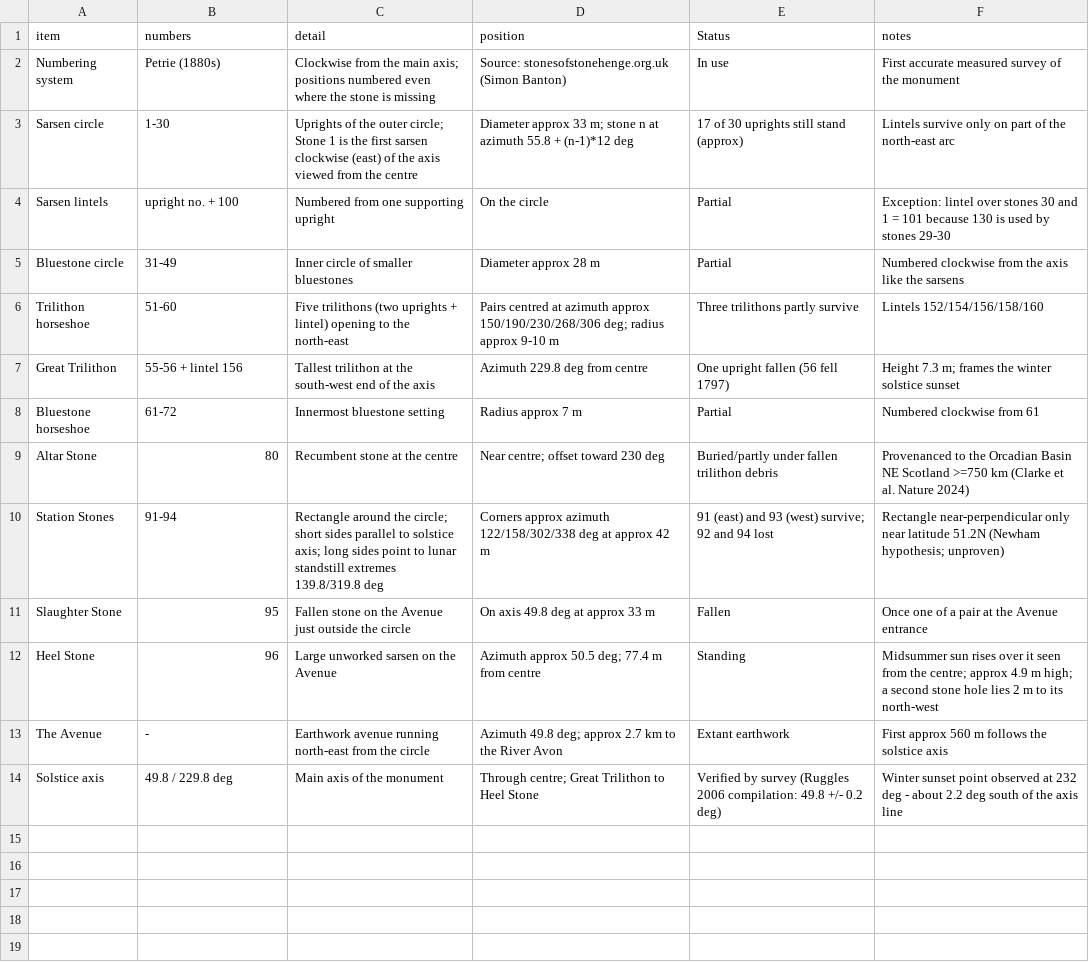
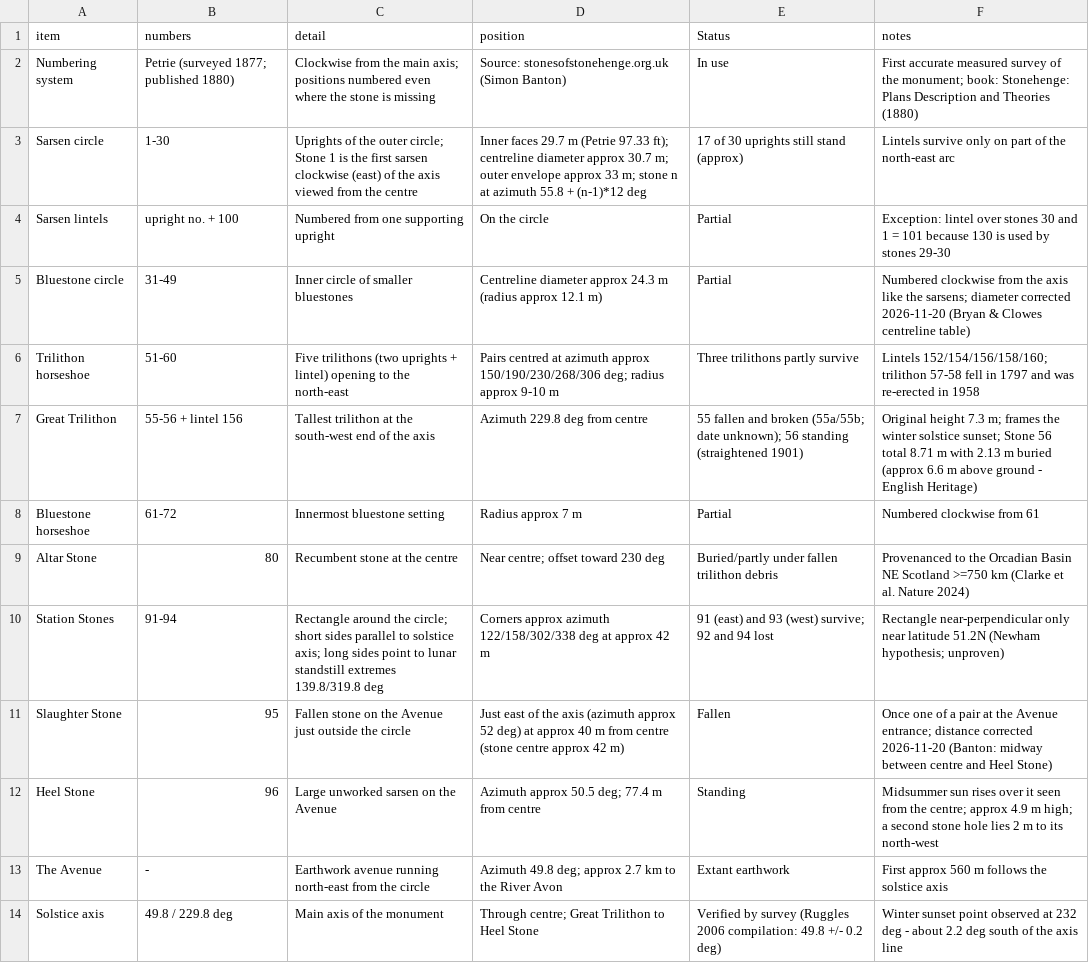
Before and after one commit to 07502229d/mep-x-life-tips, a CSV file: london-en/stonehenge_stone_numbering.csv, drawn as a sheet.

Commit message:
Correct Stonehenge numbered plan (PDF) and stone numbering data (CSV): Petrie 1877/1880, sarsen centreline diameter, bluestone circle r=12.1m, Slaughter Stone ~40m east of axis, Great Trilithon history

```diff
--- a/london-en/stonehenge_stone_numbering.csv
+++ b/london-en/stonehenge_stone_numbering.csv
@@ -1,8 +1,8 @@
 item,numbers,detail,position,Status,notes
-Numbering system,Petrie (1880s),Clockwise from the main axis; positions numbered even where the stone is missing,Source: stonesofstonehenge.org.uk (Simon Banton),In use,First accurate measured survey of the monument
-Sarsen circle,1-30,Uprights of the outer circle; Stone 1 is the first sarsen clockwise (east) of the axis viewed from the centre,Diameter approx 33 m; stone n at azimuth 55.8 + (n-1)*12 deg,17 of 30 uprights still stand (approx),Lintels survive only on part of the north-east arc
+Numbering system,Petrie (surveyed 1877; published 1880),Clockwise from the main axis; positions numbered even where the stone is missing,Source: stonesofstonehenge.org.uk (Simon Banton),In use,First accurate measured survey of the monument; book: Stonehenge: Plans Description and Theories (1880)
+Sarsen circle,1-30,Uprights of the outer circle; Stone 1 is the first sarsen clockwise (east) of the axis viewed from the centre,Inner faces 29.7 m (Petrie 97.33 ft); centreline diameter approx 30.7 m; outer envelope approx 33 m; stone n at azimuth 55.8 + (n-1)*12 deg,17 of 30 uprights still stand (approx),Lintels survive only on part of the north-east arc
 Sarsen lintels,upright no. + 100,Numbered from one supporting upright,On the circle,Partial,Exception: lintel over stones 30 and 1 = 101 because 130 is used by stones 29-30
-Bluestone circle,31-49,Inner circle of smaller bluestones,Diameter approx 28 m,Partial,Numbered clockwise from the axis like the sarsens
-Trilithon horseshoe,51-60,Five trilithons (two uprights + lintel) opening to the north-east,Pairs centred at azimuth approx 150/190/230/268/306 deg; radius approx 9-10 m,Three trilithons partly survive,Lintels 152/154/156/158/160
-Great Trilithon,55-56 + lintel 156,Tallest trilithon at the south-west end of the axis,Azimuth 229.8 deg from centre,One upright fallen (56 fell 1797),Height 7.3 m; frames the winter solstice sunset
+Bluestone circle,31-49,Inner circle of smaller bluestones,Centreline diameter approx 24.3 m (radius approx 12.1 m),Partial,Numbered clockwise from the axis like the sarsens; diameter corrected 2026-11-20 (Bryan & Clowes centreline table)
+Trilithon horseshoe,51-60,Five trilithons (two uprights + lintel) opening to the north-east,Pairs centred at azimuth approx 150/190/230/268/306 deg; radius approx 9-10 m,Three trilithons partly survive,Lintels 152/154/156/158/160; trilithon 57-58 fell in 1797 and was re-erected in 1958
+Great Trilithon,55-56 + lintel 156,Tallest trilithon at the south-west end of the axis,Azimuth 229.8 deg from centre,55 fallen and broken (55a/55b; date unknown); 56 standing (straightened 1901),Original height 7.3 m; frames the winter solstice sunset; Stone 56 total 8.71 m with 2.13 m buried (approx 6.6 m above ground - English Heritage)
 Bluestone horseshoe,61-72,Innermost bluestone setting,Radius approx 7 m,Partial,Numbered clockwise from 61
@@ -10,3 +10,3 @@ Altar Stone,80,Recumbent stone at the centre,Near centre; offset toward 230 deg,
 Station Stones,91-94,Rectangle around the circle; short sides parallel to solstice axis; long sides point to lunar standstill extremes 139.8/319.8 deg,Corners approx azimuth 122/158/302/338 deg at approx 42 m,91 (east) and 93 (west) survive; 92 and 94 lost,Rectangle near-perpendicular only near latitude 51.2N (Newham hypothesis; unproven)
-Slaughter Stone,95,Fallen stone on the Avenue just outside the circle,On axis 49.8 deg at approx 33 m,Fallen,Once one of a pair at the Avenue entrance
+Slaughter Stone,95,Fallen stone on the Avenue just outside the circle,Just east of the axis (azimuth approx 52 deg) at approx 40 m from centre (stone centre approx 42 m),Fallen,Once one of a pair at the Avenue entrance; distance corrected 2026-11-20 (Banton: midway between centre and Heel Stone)
 Heel Stone,96,Large unworked sarsen on the Avenue,Azimuth approx 50.5 deg; 77.4 m from centre,Standing,Midsummer sun rises over it seen from the centre; approx 4.9 m high; a second stone hole lies 2 m to its north-west
```
Also changed, not shown: 1 other file.
